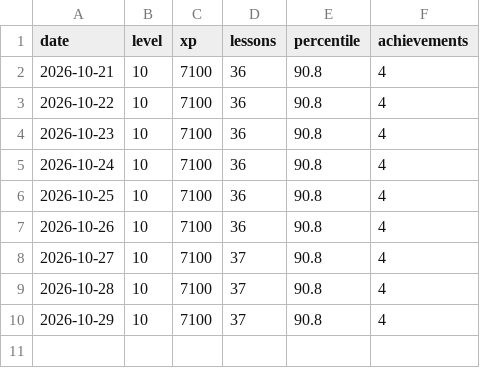
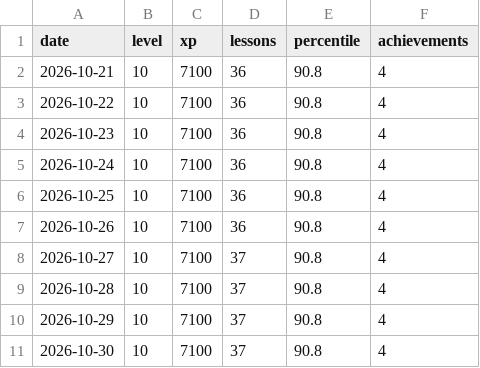
Before and after one commit to ASR222/bootdev-progress, a CSV file: data/history.csv, drawn as a sheet; the diff names each change by its address in the sheet, - before the commit and + after, or states it on an @@ line.

```diff
--- a/data/history.csv
+++ b/data/history.csv
+row 11: 2026-10-30 | 10 | 7100 | 37 | 90.8 | 4
```
Also changed, not shown: 1 other file.
